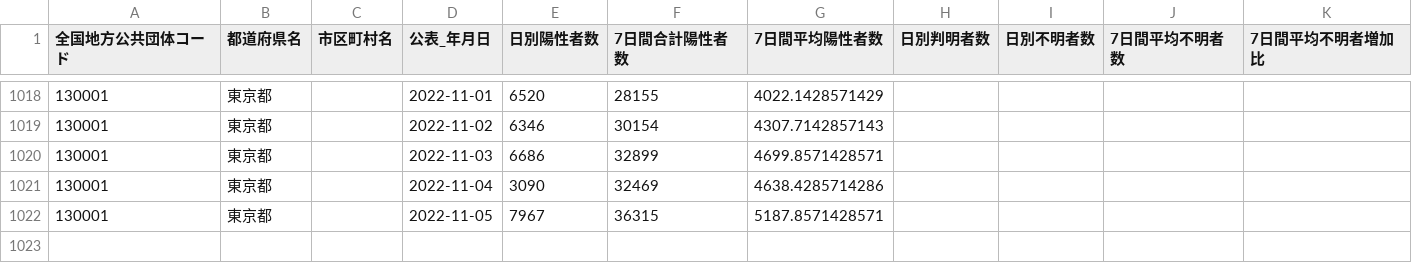
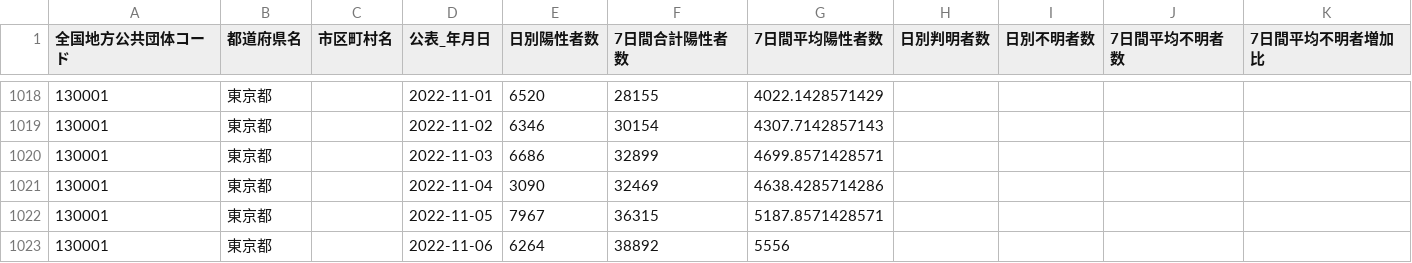
Before and after one commit to Nobukuni-Hyakutake/covid19tokyo, a CSV file: 130001_tokyo_covid19_patients_per_report_date.csv, drawn as a sheet; only a part is shown, gaps mark what is left out; the diff names each change by its address in the sheet, - before the commit and + after, or states it on an @@ line.

Commit message:
update data

```diff
--- a/130001_tokyo_covid19_patients_per_report_date.csv
+++ b/130001_tokyo_covid19_patients_per_report_date.csv
+row 1023: 130001 | 東京都 |  | 2022-11-06 | 6264 | 38892 | 5556
```
Also changed, not shown: 2 other files.
